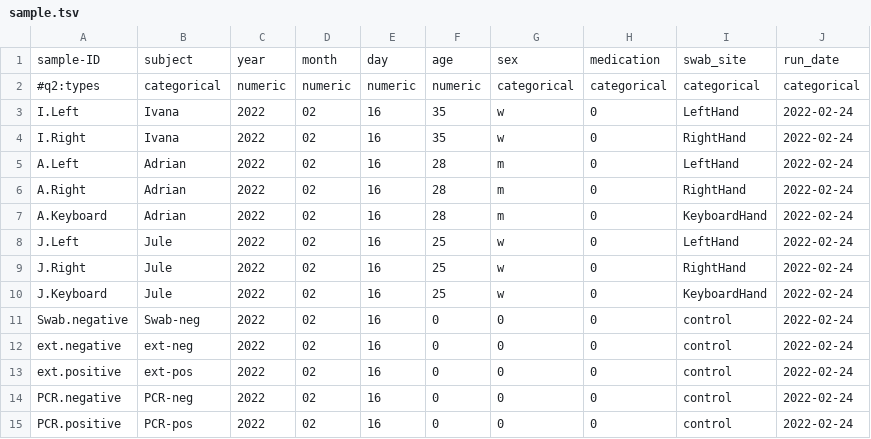
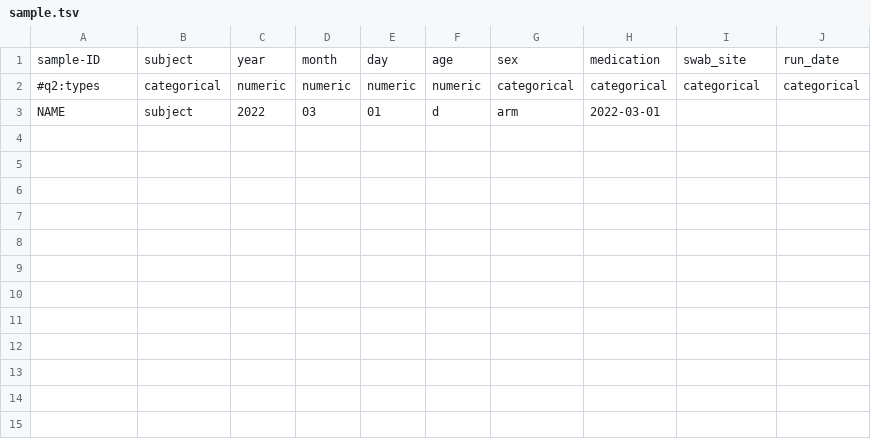
Before and after one commit to vBassewitz/Dev_RS, a TSV file: config/pep/sample.tsv, drawn as a sheet.

Commit message:
changed back config files

```diff
--- a/config/pep/sample.tsv
+++ b/config/pep/sample.tsv
@@ -2,14 +2,2 @@ sample-ID	subject	year	month	day	age	sex	medication	swab_site	run_date
 #q2:types	categorical	numeric	numeric	numeric	numeric	categorical	categorical	categorical	categorical
-I.Left	Ivana	2022	02	16	35	w	0	LeftHand	2022-02-24
-I.Right	Ivana	2022	02	16	35	w	0	RightHand	2022-02-24
-A.Left	Adrian	2022	02	16	28	m	0	LeftHand	2022-02-24
-A.Right	Adrian	2022	02	16	28	m	0	RightHand	2022-02-24
-A.Keyboard	Adrian	2022	02	16	28	m	0	KeyboardHand	2022-02-24
-J.Left	Jule	2022	02	16	25	w	0	LeftHand	2022-02-24
-J.Right	Jule	2022	02	16	25	w	0	RightHand	2022-02-24
-J.Keyboard	Jule	2022	02	16	25	w	0	KeyboardHand	2022-02-24
-Swab.negative	Swab-neg	2022	02	16	0	0	0	control	2022-02-24
-ext.negative	ext-neg	2022	02	16	0	0	0	control	2022-02-24
-ext.positive	ext-pos	2022	02	16	0	0	0	control	2022-02-24
-PCR.negative	PCR-neg	2022	02	16	0	0	0	control	2022-02-24
-PCR.positive	PCR-pos	2022	02	16	0	0	0	control	2022-02-24
+NAME	subject	2022	03	01	d	arm	2022-03-01
```
Also changed, not shown: 3 other files.
